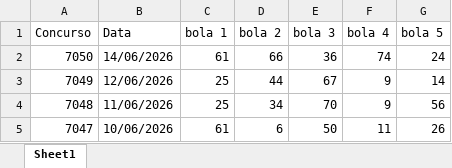
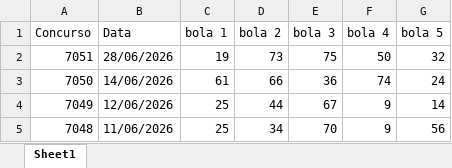
Before and after one commit to AlefMemTav/loto-ciencia, an Excel workbook: data/quina_sorteio.xlsx, sheet Sheet1, drawn as a sheet; only a part is shown; the shorter side is filled out with more unchanged rows; values as stored, in another font and other column widths than the file's, no borders; the diff names each change by its address in the sheet, - before the commit and + after, or states it on an @@ line.

```diff
--- a/data/quina_sorteio.xlsx (sheet Sheet1)
+++ b/data/quina_sorteio.xlsx (sheet Sheet1)
+row 2: 7051 | 28/06/2026 | 19 | 73 | 75 | 50 | 32
```
